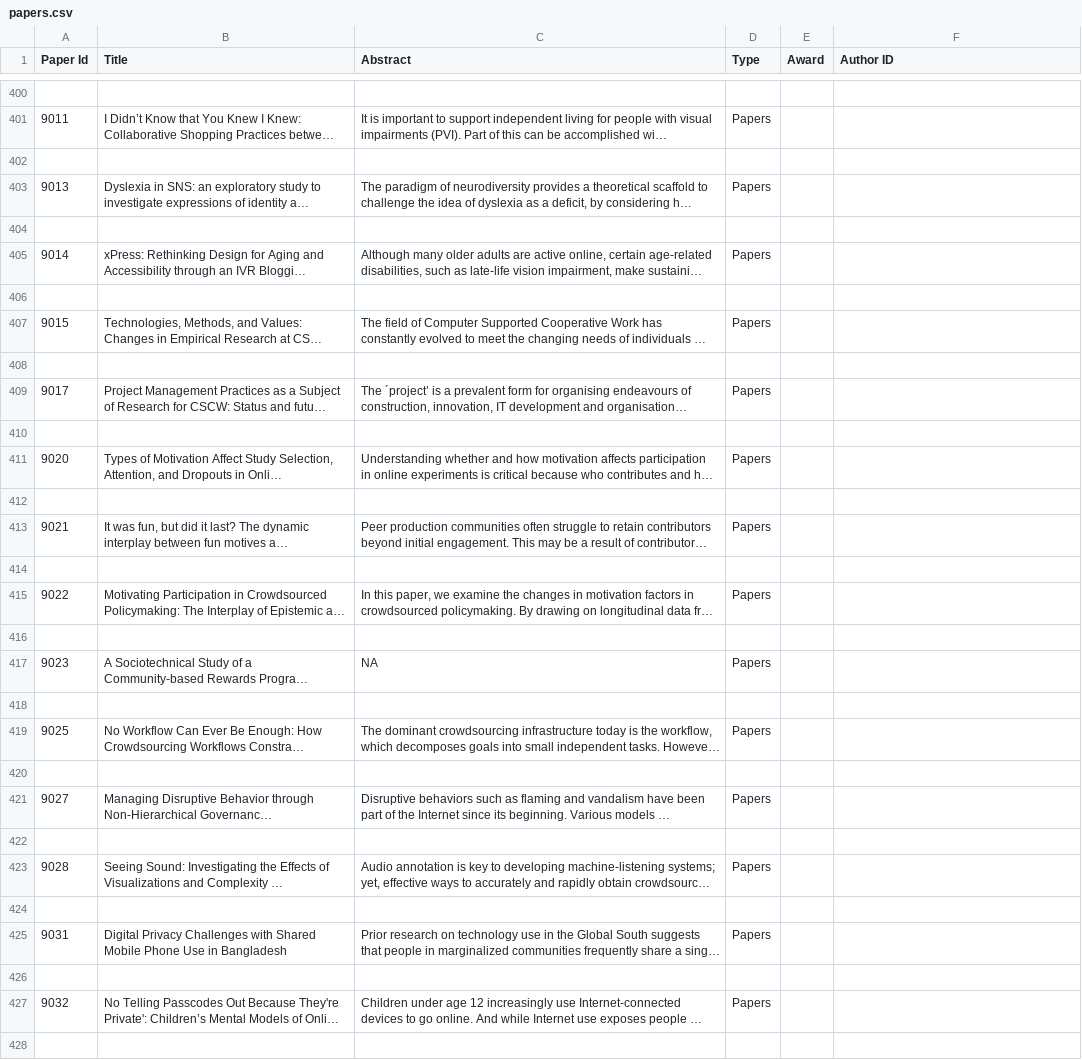
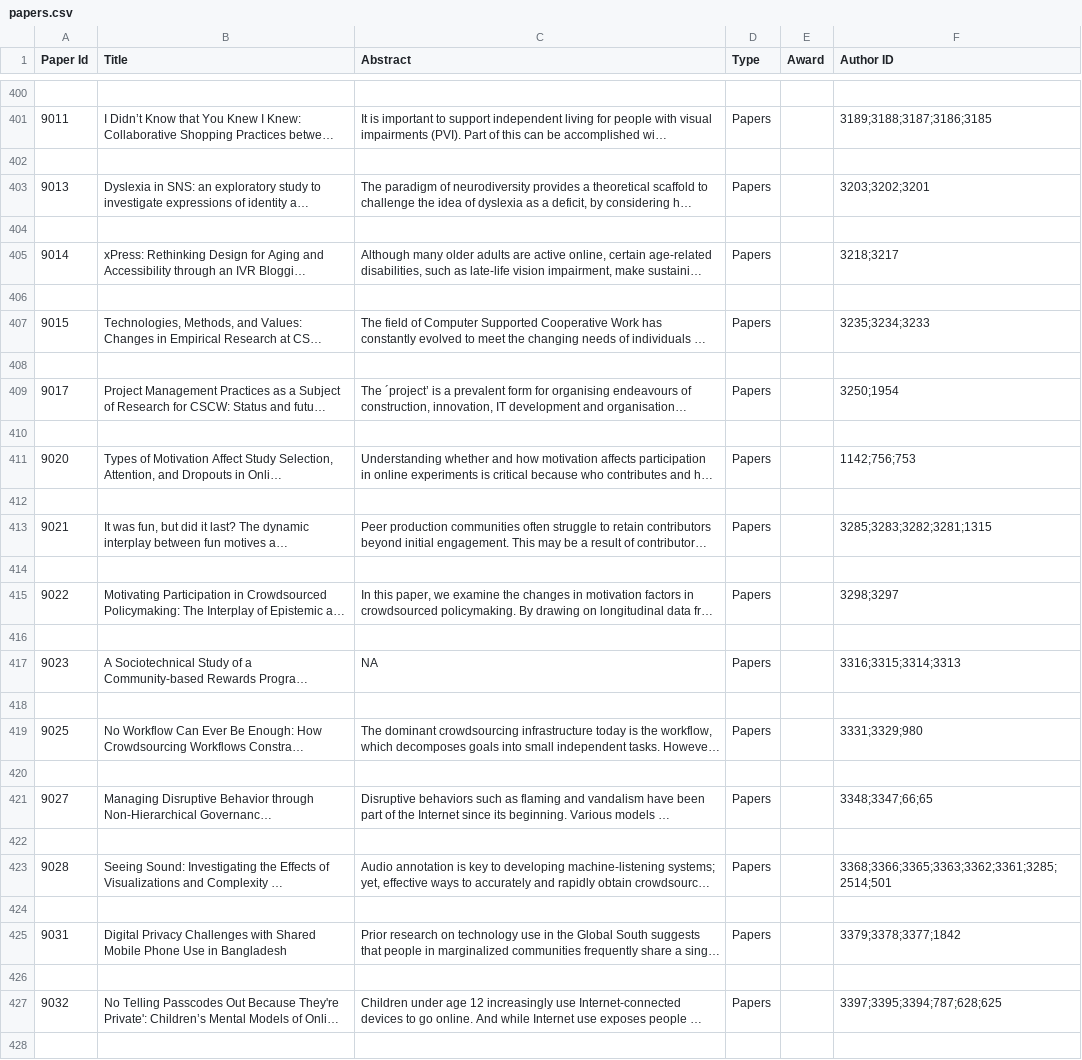
Before and after one commit to eagapie/cscw-program-parsing, a CSV file: papers.csv, drawn as a sheet; only a part is shown, gaps mark what is left out; long unchanged cells end in …; the diff covers the shown part only; the diff names each change by its address in the sheet, - before the commit and + after, or states it on an @@ line.

Commit message:
removed semicolons at the end of paper list for sessions.csv and added data with author affiliations

```diff
--- a/papers.csv
+++ b/papers.csv
-F401 (Author ID): (empty)
+F401 (Author ID): 3189;3188;3187;3186;3185
-F403 (Author ID): (empty)
+F403 (Author ID): 3203;3202;3201
-F405 (Author ID): (empty)
+F405 (Author ID): 3218;3217
-F407 (Author ID): (empty)
+F407 (Author ID): 3235;3234;3233
-F409 (Author ID): (empty)
+F409 (Author ID): 3250;1954
-F411 (Author ID): (empty)
+F411 (Author ID): 1142;756;753
-F413 (Author ID): (empty)
+F413 (Author ID): 3285;3283;3282;3281;1315
-F415 (Author ID): (empty)
+F415 (Author ID): 3298;3297
-F417 (Author ID): (empty)
+F417 (Author ID): 3316;3315;3314;3313
-F419 (Author ID): (empty)
+F419 (Author ID): 3331;3329;980
-F421 (Author ID): (empty)
+F421 (Author ID): 3348;3347;66;65
-F423 (Author ID): (empty)
+F423 (Author ID): 3368;3366;3365;3363;3362;3361;3285;2514;501
-F425 (Author ID): (empty)
+F425 (Author ID): 3379;3378;3377;1842
-F427 (Author ID): (empty)
+F427 (Author ID): 3397;3395;3394;787;628;625
```
Also changed, not shown: 99 edited cells elsewhere in this file, affiliations.csv, sessions.csv, 3 other files.
